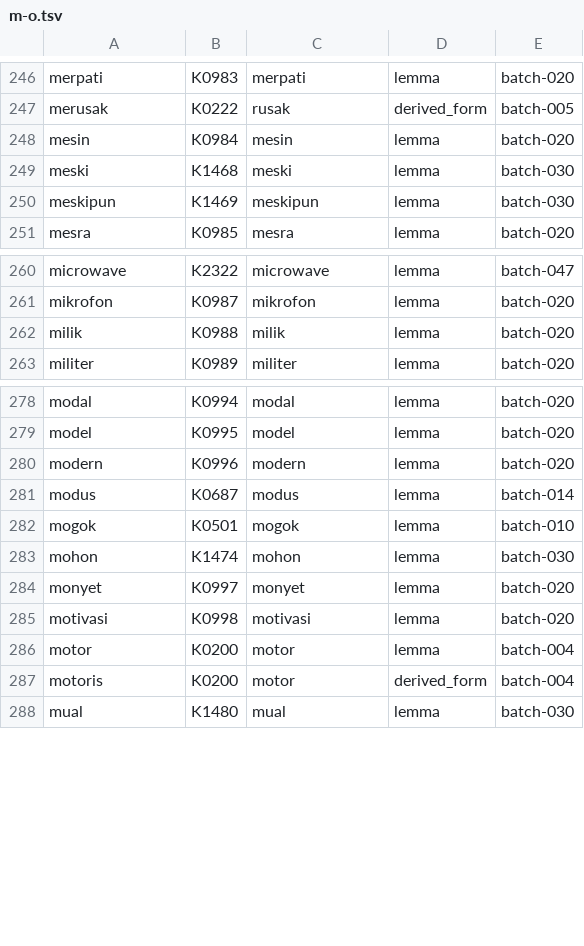
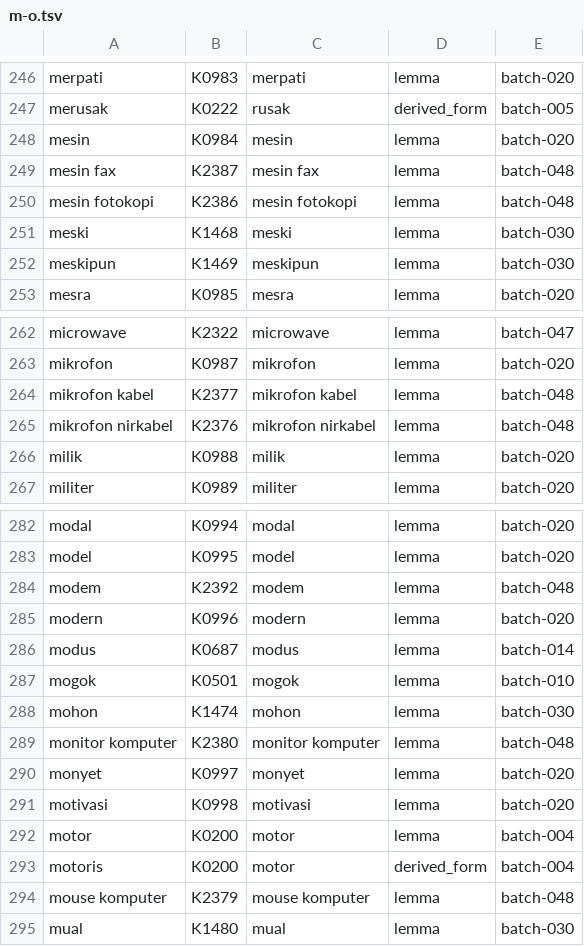
Before and after one commit to semoliginon-ops/Lexara-Chatbot, a TSV file: data/kamus/index/m-o.tsv, drawn as a sheet; only a part is shown, gaps mark what is left out.

Commit message:
Update token index for batch 048

```diff
--- a/data/kamus/index/m-o.tsv
+++ b/data/kamus/index/m-o.tsv
@@ -248,2 +248,4 @@ merusak	K0222	rusak	derived_form	batch-005
 mesin	K0984	mesin	lemma	batch-020
+mesin fax	K2387	mesin fax	lemma	batch-048
+mesin fotokopi	K2386	mesin fotokopi	lemma	batch-048
 meski	K1468	meski	lemma	batch-030
@@ -261,2 +263,4 @@ microwave	K2322	microwave	lemma	batch-047
 mikrofon	K0987	mikrofon	lemma	batch-020
+mikrofon kabel	K2377	mikrofon kabel	lemma	batch-048
+mikrofon nirkabel	K2376	mikrofon nirkabel	lemma	batch-048
 milik	K0988	milik	lemma	batch-020
@@ -279,2 +283,3 @@ modal	K0994	modal	lemma	batch-020
 model	K0995	model	lemma	batch-020
+modem	K2392	modem	lemma	batch-048
 modern	K0996	modern	lemma	batch-020
@@ -283,2 +288,3 @@ mogok	K0501	mogok	lemma	batch-010
 mohon	K1474	mohon	lemma	batch-030
+monitor komputer	K2380	monitor komputer	lemma	batch-048
 monyet	K0997	monyet	lemma	batch-020
@@ -287,2 +293,3 @@ motor	K0200	motor	lemma	batch-004
 motoris	K0200	motor	derived_form	batch-004
+mouse komputer	K2379	mouse komputer	lemma	batch-048
 mual	K1480	mual	lemma	batch-030
```
